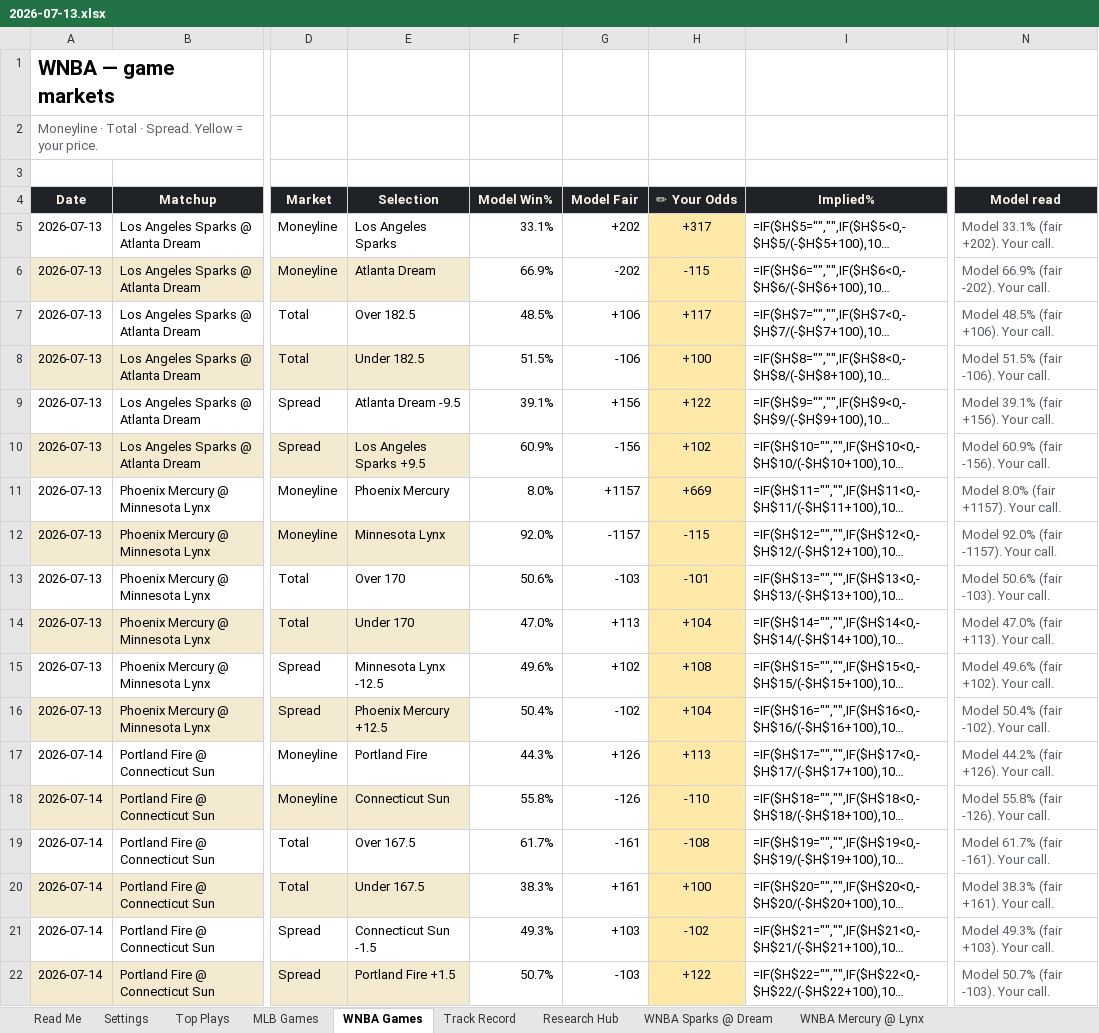
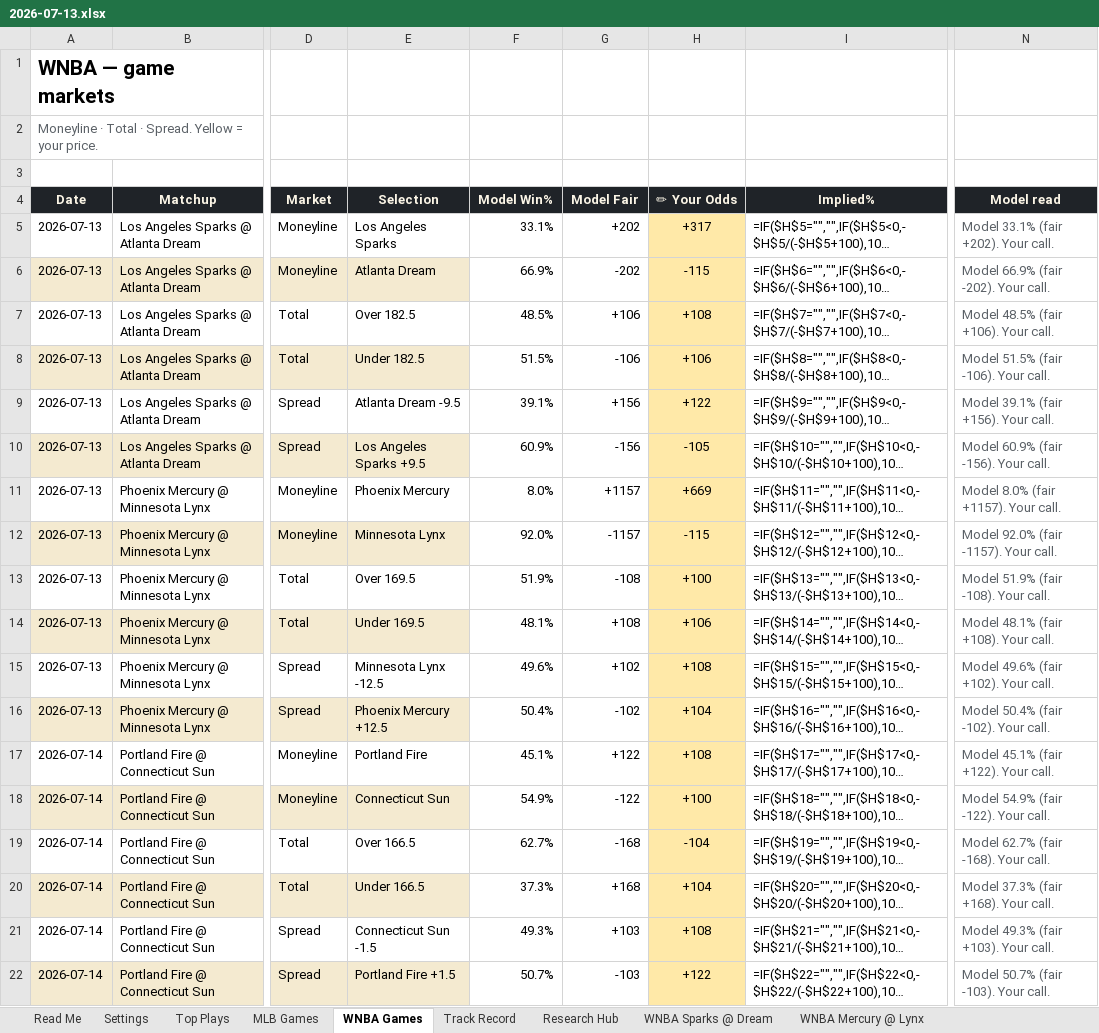
Before and after one commit to EdgeCash/OneSourceProjections, an Excel workbook: data/output/workbook/2026-07-13.xlsx, sheet WNBA Games, drawn as a sheet; only a part is shown, gaps mark what is left out; long unchanged cells end in …; values as stored, in another font and other column widths than the file's, no borders; formulas without a stored value are shown as written; conditional formats not drawn; the diff covers the shown part only; the diff names each change by its address in the sheet, - before the commit and + after, or states it on an @@ line.

```diff
--- a/data/output/workbook/2026-07-13.xlsx (sheet WNBA Games)
+++ b/data/output/workbook/2026-07-13.xlsx (sheet WNBA Games)
-H7 (✏ Your Odds): +117
+H7 (✏ Your Odds): +108
-H8 (✏ Your Odds): +100
+H8 (✏ Your Odds): +106
-H10 (✏ Your Odds): +102
+H10 (✏ Your Odds): -105
-E13 (Selection): Over 170
+E13 (Selection): Over 169.5
-F13 (Model Win%): 50.6%
+F13 (Model Win%): 51.9%
-G13 (Model Fair): -103
+G13 (Model Fair): -108
-H13 (✏ Your Odds): -101
+H13 (✏ Your Odds): +100
-N13 (Model read): Model 50.6% (fair -103). Your call.
+N13 (Model read): Model 51.9% (fair -108). Your call.
-E14 (Selection): Under 170
+E14 (Selection): Under 169.5
-F14 (Model Win%): 47.0%
+F14 (Model Win%): 48.1%
-G14 (Model Fair): +113
+G14 (Model Fair): +108
-H14 (✏ Your Odds): +104
+H14 (✏ Your Odds): +106
-N14 (Model read): Model 47.0% (fair +113). Your call.
+N14 (Model read): Model 48.1% (fair +108). Your call.
-F17 (Model Win%): 44.3%
+F17 (Model Win%): 45.1%
-G17 (Model Fair): +126
+G17 (Model Fair): +122
-H17 (✏ Your Odds): +113
+H17 (✏ Your Odds): +108
-N17 (Model read): Model 44.2% (fair +126). Your call.
+N17 (Model read): Model 45.1% (fair +122). Your call.
-F18 (Model Win%): 55.8%
+F18 (Model Win%): 54.9%
-G18 (Model Fair): -126
+G18 (Model Fair): -122
-H18 (✏ Your Odds): -110
+H18 (✏ Your Odds): +100
-N18 (Model read): Model 55.8% (fair -126). Your call.
+N18 (Model read): Model 54.9% (fair -122). Your call.
-E19 (Selection): Over 167.5
+E19 (Selection): Over 166.5
-F19 (Model Win%): 61.7%
+F19 (Model Win%): 62.7%
-G19 (Model Fair): -161
+G19 (Model Fair): -168
-H19 (✏ Your Odds): -108
+H19 (✏ Your Odds): -104
-N19 (Model read): Model 61.7% (fair -161). Your call.
+N19 (Model read): Model 62.7% (fair -168). Your call.
-E20 (Selection): Under 167.5
+E20 (Selection): Under 166.5
-F20 (Model Win%): 38.3%
+F20 (Model Win%): 37.3%
-G20 (Model Fair): +161
+G20 (Model Fair): +168
-H20 (✏ Your Odds): +100
+H20 (✏ Your Odds): +104
-N20 (Model read): Model 38.3% (fair +161). Your call.
+N20 (Model read): Model 37.3% (fair +168). Your call.
-H21 (✏ Your Odds): -102
+H21 (✏ Your Odds): +108
```
Also changed, not shown: 19 edited cells elsewhere in this sheet, sheet Top Plays, sheet MLB Games, sheet Read Me, sheet WNBA Mercury @ Lynx, charts or pictures, data/output/workbook/latest.xlsx, 7 other files.
